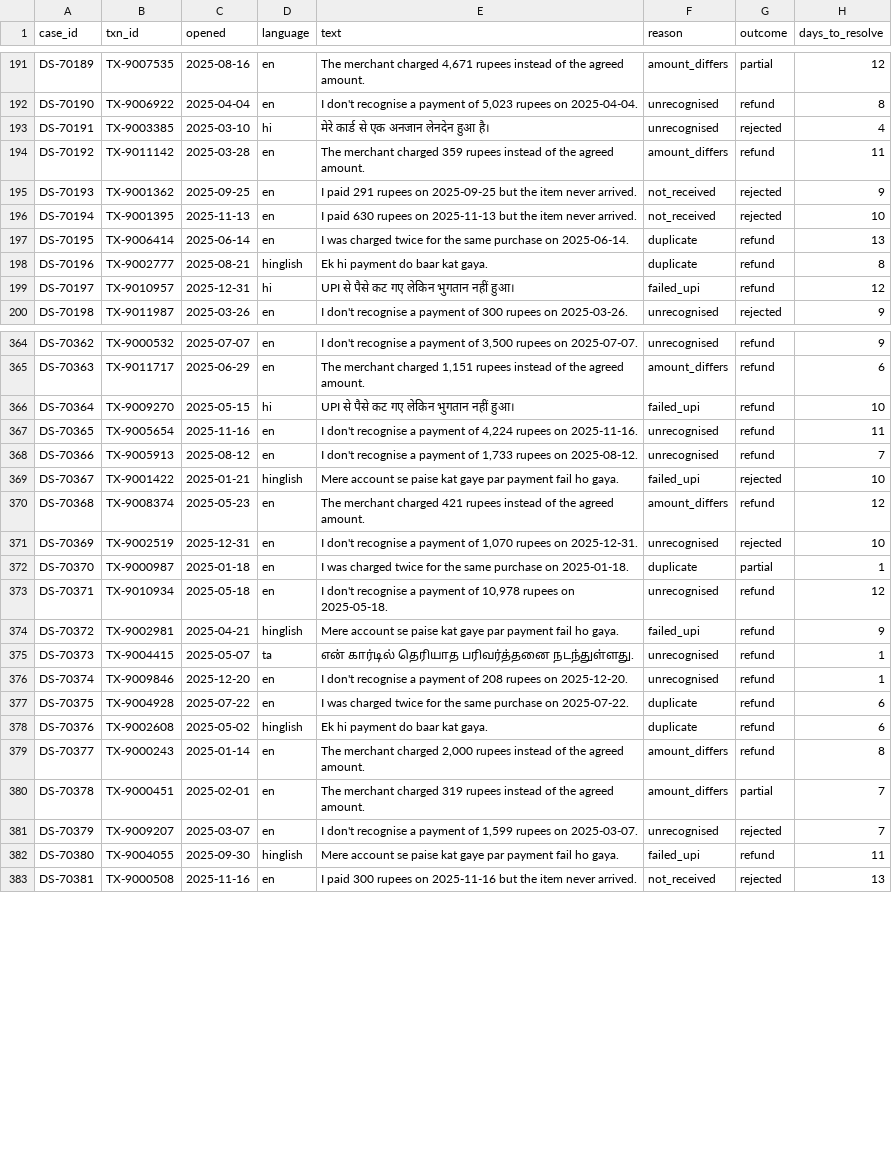
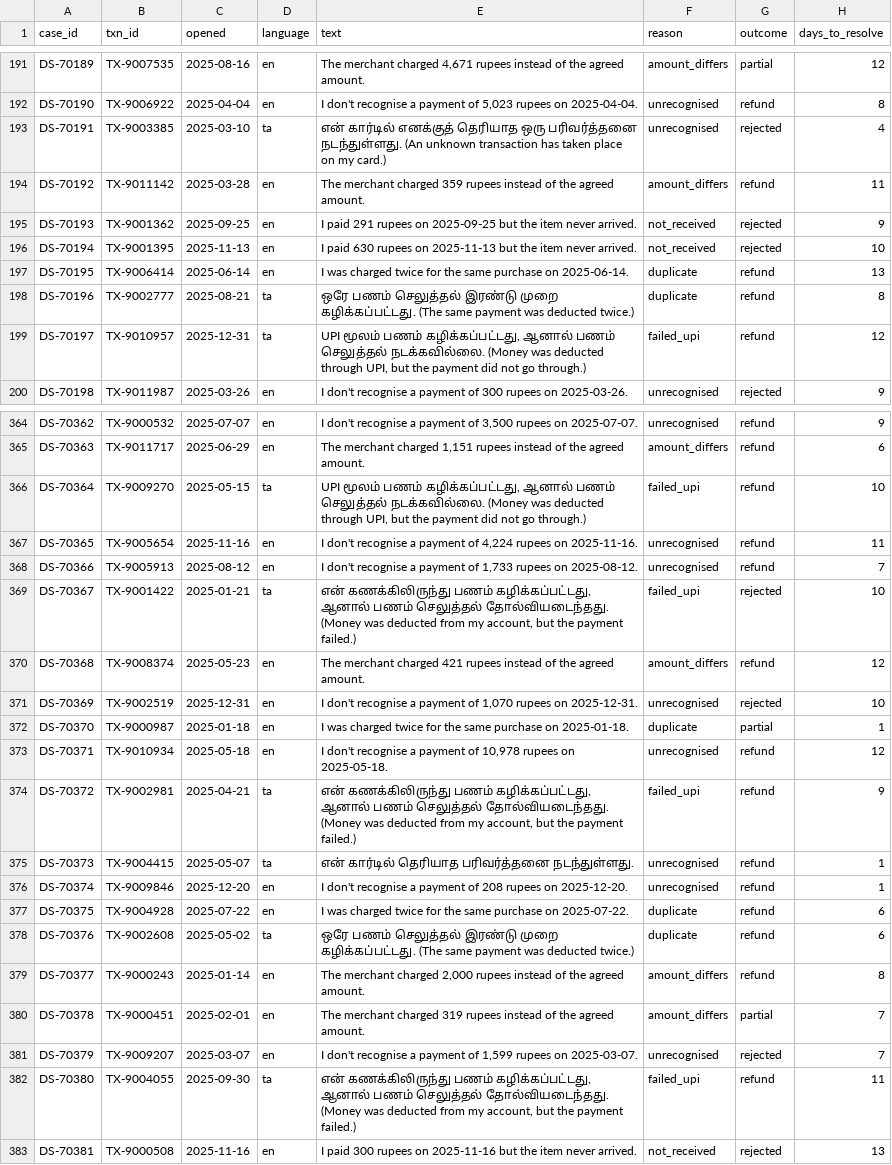
Before and after one commit to itsmepichu/LearningAI, a CSV file: public/datasets/bank/disputes.csv, drawn as a sheet; only a part is shown, gaps mark what is left out; the diff covers the shown part only.

```diff
--- a/public/datasets/bank/disputes.csv
+++ b/public/datasets/bank/disputes.csv
@@ -192,3 +192,3 @@ DS-70189,TX-9007535,2025-08-16,en,"The merchant charged 4,671 rupees instead of
 DS-70190,TX-9006922,2025-04-04,en,"I don't recognise a payment of 5,023 rupees on 2025-04-04.",unrecognised,refund,8
-DS-70191,TX-9003385,2025-03-10,hi,मेरे कार्ड से एक अनजान लेनदेन हुआ है।,unrecognised,rejected,4
+DS-70191,TX-9003385,2025-03-10,ta,என் கார்டில் எனக்குத் தெரியாத ஒரு பரிவர்த்தனை நடந்துள்ளது. (An unknown transaction has taken place on my card.),unrecognised,rejected,4
 DS-70192,TX-9011142,2025-03-28,en,The merchant charged 359 rupees instead of the agreed amount.,amount_differs,refund,11
@@ -197,4 +197,4 @@ DS-70194,TX-9001395,2025-11-13,en,I paid 630 rupees on 2025-11-13 but the item n
 DS-70195,TX-9006414,2025-06-14,en,I was charged twice for the same purchase on 2025-06-14.,duplicate,refund,13
-DS-70196,TX-9002777,2025-08-21,hinglish,Ek hi payment do baar kat gaya.,duplicate,refund,8
-DS-70197,TX-9010957,2025-12-31,hi,UPI से पैसे कट गए लेकिन भुगतान नहीं हुआ।,failed_upi,refund,12
+DS-70196,TX-9002777,2025-08-21,ta,ஒரே பணம் செலுத்தல் இரண்டு முறை கழிக்கப்பட்டது. (The same payment was deducted twice.),duplicate,refund,8
+DS-70197,TX-9010957,2025-12-31,ta,"UPI மூலம் பணம் கழிக்கப்பட்டது, ஆனால் பணம் செலுத்தல் நடக்கவில்லை. (Money was deducted through UPI, but the payment did not go through.)",failed_upi,refund,12
 DS-70198,TX-9011987,2025-03-26,en,I don't recognise a payment of 300 rupees on 2025-03-26.,unrecognised,rejected,9
@@ -365,6 +365,6 @@ DS-70362,TX-9000532,2025-07-07,en,"I don't recognise a payment of 3,500 rupees o
 DS-70363,TX-9011717,2025-06-29,en,"The merchant charged 1,151 rupees instead of the agreed amount.",amount_differs,refund,6
-DS-70364,TX-9009270,2025-05-15,hi,UPI से पैसे कट गए लेकिन भुगतान नहीं हुआ।,failed_upi,refund,10
+DS-70364,TX-9009270,2025-05-15,ta,"UPI மூலம் பணம் கழிக்கப்பட்டது, ஆனால் பணம் செலுத்தல் நடக்கவில்லை. (Money was deducted through UPI, but the payment did not go through.)",failed_upi,refund,10
 DS-70365,TX-9005654,2025-11-16,en,"I don't recognise a payment of 4,224 rupees on 2025-11-16.",unrecognised,refund,11
 DS-70366,TX-9005913,2025-08-12,en,"I don't recognise a payment of 1,733 rupees on 2025-08-12.",unrecognised,refund,7
-DS-70367,TX-9001422,2025-01-21,hinglish,Mere account se paise kat gaye par payment fail ho gaya.,failed_upi,rejected,10
+DS-70367,TX-9001422,2025-01-21,ta,"என் கணக்கிலிருந்து பணம் கழிக்கப்பட்டது, ஆனால் பணம் செலுத்தல் தோல்வியடைந்தது. (Money was deducted from my account, but the payment failed.)",failed_upi,rejected,10
 DS-70368,TX-9008374,2025-05-23,en,The merchant charged 421 rupees instead of the agreed amount.,amount_differs,refund,12
@@ -373,3 +373,3 @@ DS-70370,TX-9000987,2025-01-18,en,I was charged twice for the same purchase on 2
 DS-70371,TX-9010934,2025-05-18,en,"I don't recognise a payment of 10,978 rupees on 2025-05-18.",unrecognised,refund,12
-DS-70372,TX-9002981,2025-04-21,hinglish,Mere account se paise kat gaye par payment fail ho gaya.,failed_upi,refund,9
+DS-70372,TX-9002981,2025-04-21,ta,"என் கணக்கிலிருந்து பணம் கழிக்கப்பட்டது, ஆனால் பணம் செலுத்தல் தோல்வியடைந்தது. (Money was deducted from my account, but the payment failed.)",failed_upi,refund,9
 DS-70373,TX-9004415,2025-05-07,ta,என் கார்டில் தெரியாத பரிவர்த்தனை நடந்துள்ளது.,unrecognised,refund,1
@@ -377,3 +377,3 @@ DS-70374,TX-9009846,2025-12-20,en,I don't recognise a payment of 208 rupees on 2
 DS-70375,TX-9004928,2025-07-22,en,I was charged twice for the same purchase on 2025-07-22.,duplicate,refund,6
-DS-70376,TX-9002608,2025-05-02,hinglish,Ek hi payment do baar kat gaya.,duplicate,refund,6
+DS-70376,TX-9002608,2025-05-02,ta,ஒரே பணம் செலுத்தல் இரண்டு முறை கழிக்கப்பட்டது. (The same payment was deducted twice.),duplicate,refund,6
 DS-70377,TX-9000243,2025-01-14,en,"The merchant charged 2,000 rupees instead of the agreed amount.",amount_differs,refund,8
@@ -381,3 +381,3 @@ DS-70378,TX-9000451,2025-02-01,en,The merchant charged 319 rupees instead of the
 DS-70379,TX-9009207,2025-03-07,en,"I don't recognise a payment of 1,599 rupees on 2025-03-07.",unrecognised,rejected,7
-DS-70380,TX-9004055,2025-09-30,hinglish,Mere account se paise kat gaye par payment fail ho gaya.,failed_upi,refund,11
+DS-70380,TX-9004055,2025-09-30,ta,"என் கணக்கிலிருந்து பணம் கழிக்கப்பட்டது, ஆனால் பணம் செலுத்தல் தோல்வியடைந்தது. (Money was deducted from my account, but the payment failed.)",failed_upi,refund,11
 DS-70381,TX-9000508,2025-11-16,en,I paid 300 rupees on 2025-11-16 but the item never arrived.,not_received,rejected,13
```
Also changed, not shown: 72 edited cells elsewhere in this file, public/datasets/travel/bookings.csv, 56 other files.
